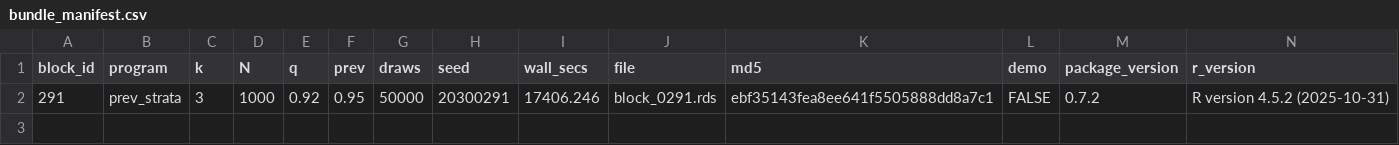
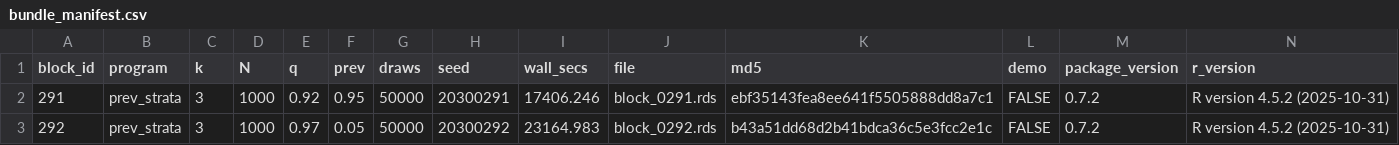
Before and after one commit to defense031/grassr, a CSV file: contrib/contributions/rachel-dill-gidaro-20260717-blocks291-335/bundle_manifest.csv, drawn as a sheet; the diff names each change by its address in the sheet, - before the commit and + after, or states it on an @@ line.

Commit message:
block 292 (tail_topup)

```diff
--- a/contrib/contributions/rachel-dill-gidaro-20260717-blocks291-335/bundle_manifest.csv
+++ b/contrib/contributions/rachel-dill-gidaro-20260717-blocks291-335/bundle_manifest.csv
+row 3: 292 | prev_strata | 3 | 1000 | 0.97 | 0.05 | 50000 | 20300292 | 23164.983 | block_0292.rds | b43a51dd68d2b41bdca36c5e3fcc2e1c | FALSE | 0.7.2 | R version 4.5.2 (2025-10-31)
```
Also changed, not shown: 1 other file.
